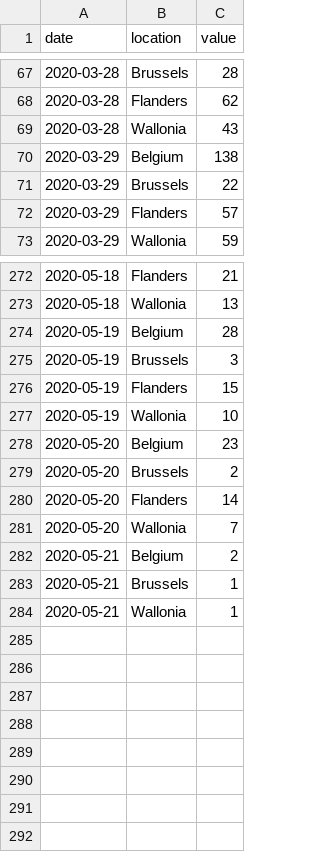
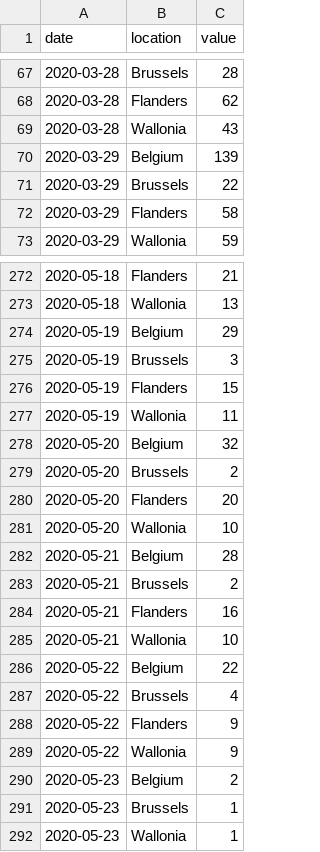
Before and after one commit to Yannael/covid19-forecast-belgium, a CSV file: data-truth/truth-incident-deaths-sciensano.csv, drawn as a sheet; only a part is shown, gaps mark what is left out; the diff covers the shown part only.

```diff
--- a/data-truth/truth-incident-deaths-sciensano.csv
+++ b/data-truth/truth-incident-deaths-sciensano.csv
@@ -69,5 +69,5 @@
 "2020-03-28","Wallonia",43
-"2020-03-29","Belgium",138
+"2020-03-29","Belgium",139
 "2020-03-29","Brussels",22
-"2020-03-29","Flanders",57
+"2020-03-29","Flanders",58
 "2020-03-29","Wallonia",59
@@ -273,12 +273,20 @@
 "2020-05-18","Wallonia",13
-"2020-05-19","Belgium",28
+"2020-05-19","Belgium",29
 "2020-05-19","Brussels",3
 "2020-05-19","Flanders",15
-"2020-05-19","Wallonia",10
-"2020-05-20","Belgium",23
+"2020-05-19","Wallonia",11
+"2020-05-20","Belgium",32
 "2020-05-20","Brussels",2
-"2020-05-20","Flanders",14
-"2020-05-20","Wallonia",7
-"2020-05-21","Belgium",2
-"2020-05-21","Brussels",1
-"2020-05-21","Wallonia",1
+"2020-05-20","Flanders",20
+"2020-05-20","Wallonia",10
+"2020-05-21","Belgium",28
+"2020-05-21","Brussels",2
+"2020-05-21","Flanders",16
+"2020-05-21","Wallonia",10
+"2020-05-22","Belgium",22
+"2020-05-22","Brussels",4
+"2020-05-22","Flanders",9
+"2020-05-22","Wallonia",9
+"2020-05-23","Belgium",2
+"2020-05-23","Brussels",1
+"2020-05-23","Wallonia",1
```
Also changed, not shown: 14 edited cells elsewhere in this file, data-truth/truth-incident-deaths.csv, 2 other files.
